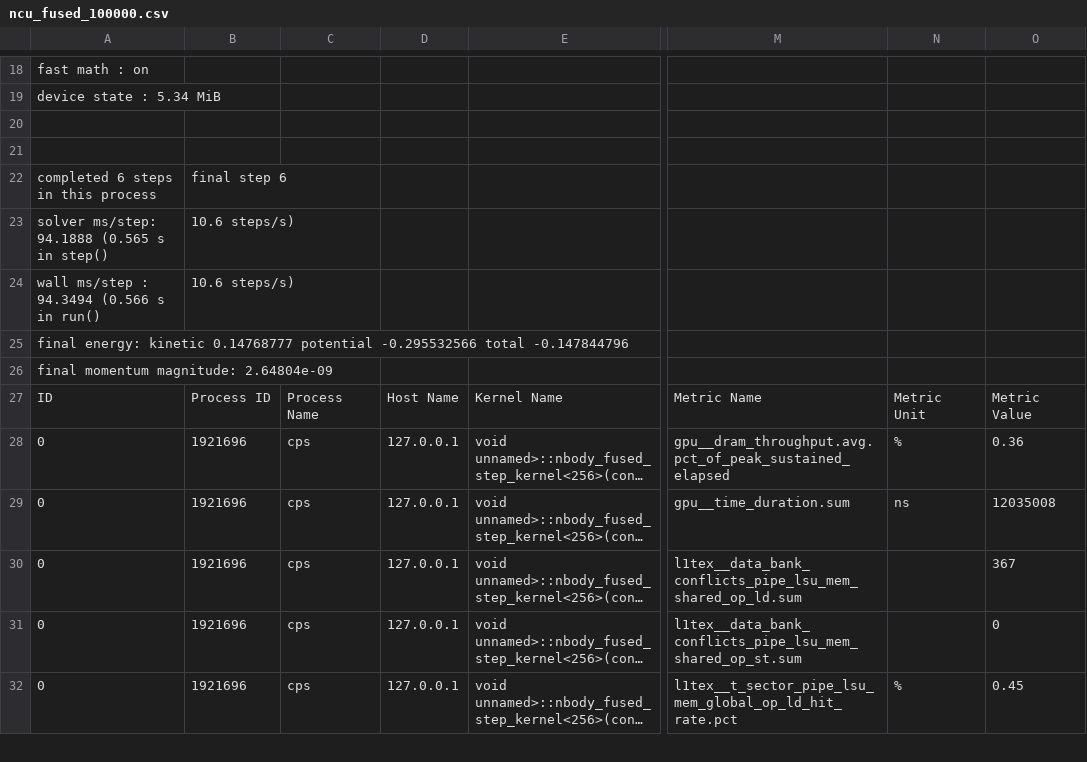
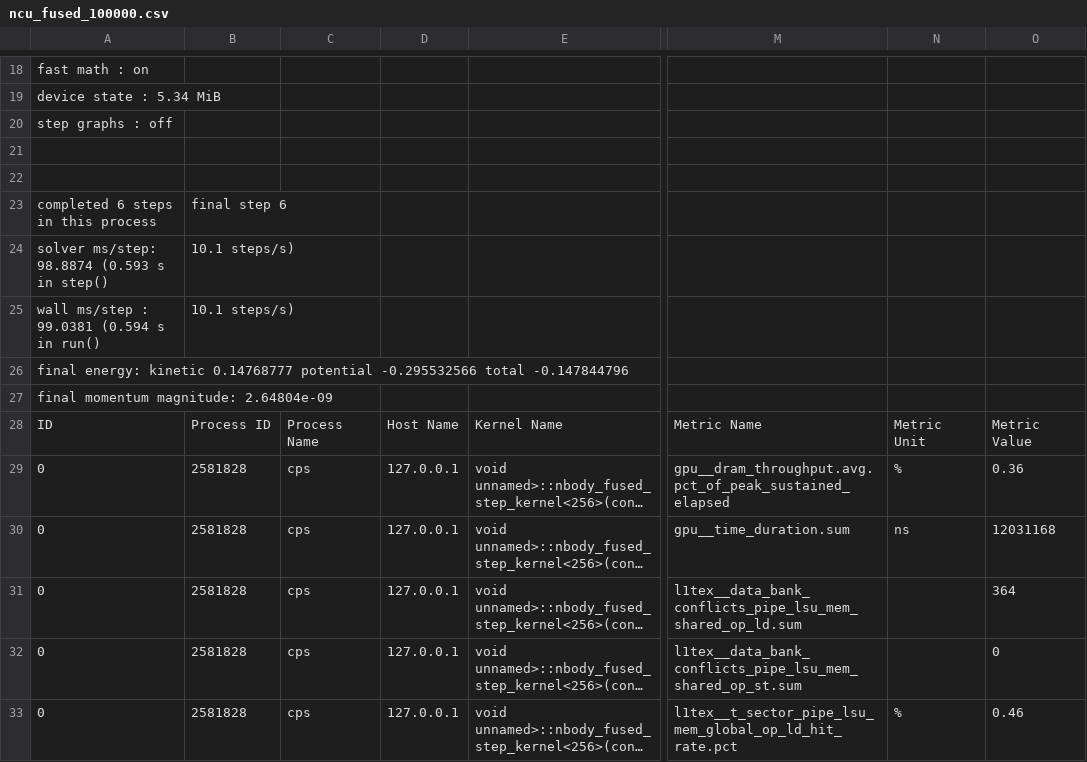
Before and after one commit to Olajide-Badejo/Particle-Physics-Simulation, a CSV file: experiments/results/ncu_fused_100000.csv, drawn as a sheet; only a part is shown, gaps mark what is left out; long unchanged cells end in …; addresses are those after the commit; rows hold the shown columns only; the diff covers the shown part only; the diff names each change by its address in the sheet, - before the commit and + after, or states it on an @@ line.

```diff
--- a/experiments/results/ncu_fused_100000.csv
+++ b/experiments/results/ncu_fused_100000.csv
+row 20: step graphs : off
-A24: solver ms/step: 94.1888 (0.565 s in step()
+A24: solver ms/step: 98.8874 (0.593 s in step()
-B24:B25: 10.6 steps/s)
+B24:B25: 10.1 steps/s)
-A25: wall ms/step : 94.3494 (0.566 s in run()
+A25: wall ms/step : 99.0381 (0.594 s in run()
-B29:B33: 1921696
+B29:B33: 2581828
-O30: 12035008
+O30: 12031168
-O31: 367
+O31: 364
-O33: 0.45
+O33: 0.46
```
Also changed, not shown: 39 edited cells elsewhere in this file, experiments/results/ncu_fused.csv, experiments/results/ncu_fused_10000.csv, 21 other files.
